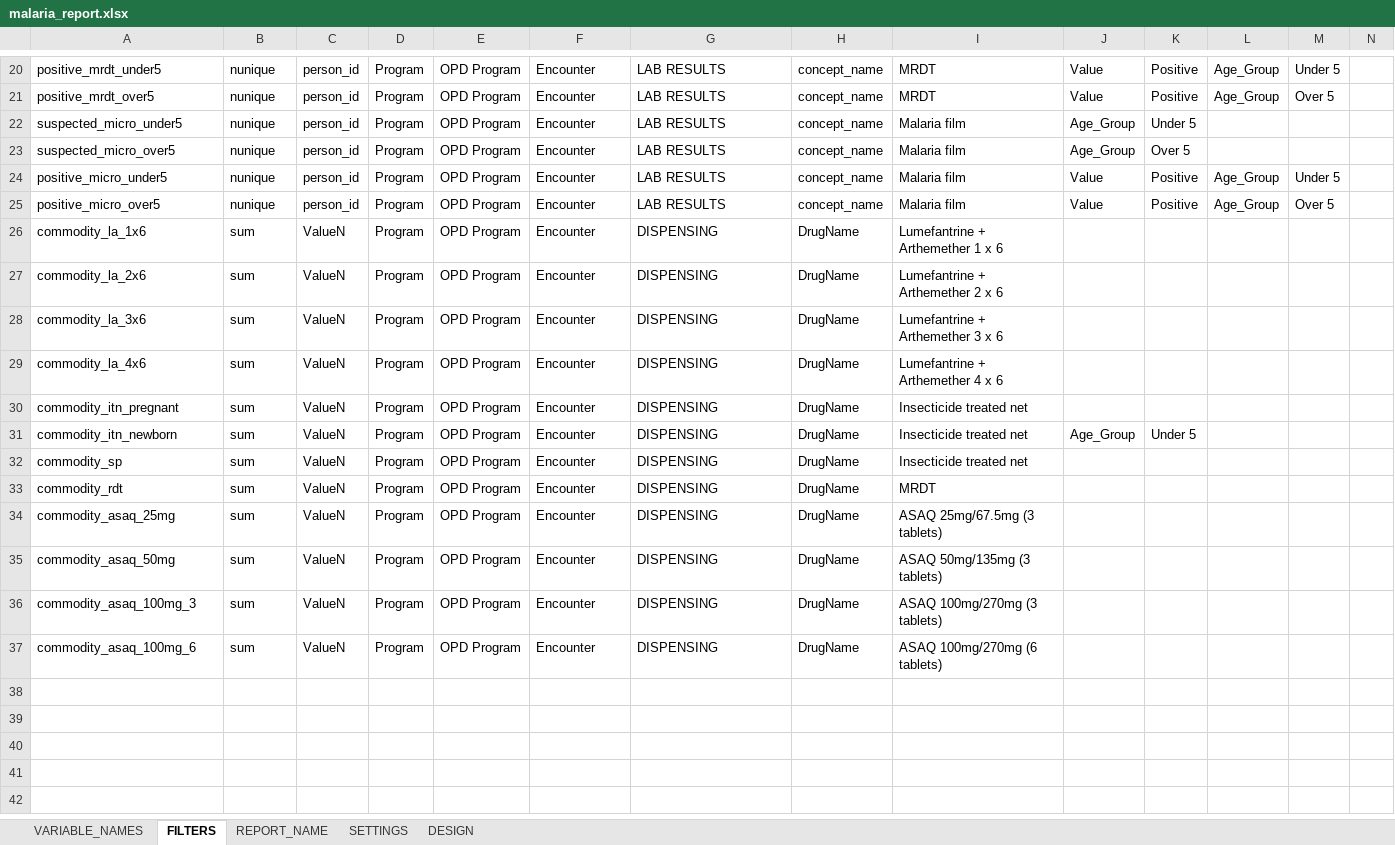
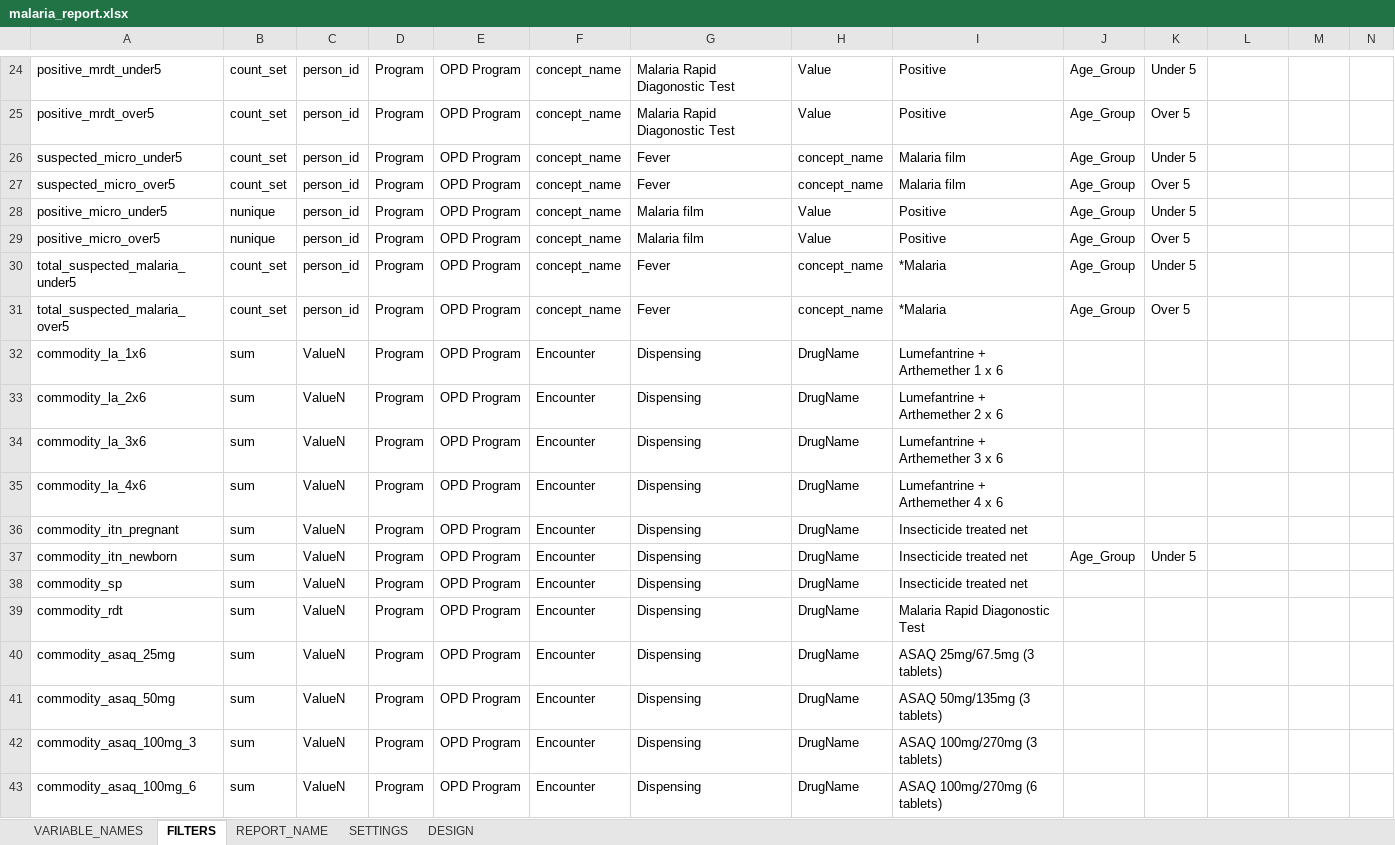
Before and after one commit to malawi-ministry-of-health-dhd/Mahis_Reports, an Excel workbook: data/uploads/malaria_report.xlsx, sheet FILTERS, drawn as a sheet; only a part is shown, gaps mark what is left out; values as stored, in another font and other column widths than the file's, no borders; addresses are those after the commit; rows hold the shown columns only; the diff covers the shown part only; the diff names each change by its address in the sheet, - before the commit and + after, or states it on an @@ line.

```diff
--- a/data/uploads/malaria_report.xlsx (sheet FILTERS)
+++ b/data/uploads/malaria_report.xlsx (sheet FILTERS)
-B24:B27: nunique
+B24:B27: count_set
-F24:F29: Encounter
+F24:F29: concept_name
-G24:G25: LAB RESULTS
+G24:G25: Malaria Rapid Diagonostic Test
-H24:H25: concept_name
+H24:H25: Value
-I24:I25: MRDT
+I24:I25: Positive
-J24:J25: Value
+J24:J25: Age_Group
-K24: Positive
+K24: Under 5
-L24:L25: Age_Group
+L24:L25: (empty)
-M24: Under 5
+M24: (empty)
-K25: Positive
+K25: Over 5
-M25: Over 5
+M25: (empty)
-G26:G27: LAB RESULTS
+G26:G27: Fever
-G28:G29: LAB RESULTS
+G28:G29: Malaria film
-H28:H29: concept_name
+H28:H29: Value
-I28:I29: Malaria film
+I28:I29: Positive
-J28:J29: Value
+J28:J29: Age_Group
-K28: Positive
+K28: Under 5
-L28:L29: Age_Group
+L28:L29: (empty)
-M28: Under 5
+M28: (empty)
-K29: Positive
+K29: Over 5
-M29: Over 5
+M29: (empty)
+row 30: total_suspected_malaria_under5 | count_set | person_id | Program | OPD Program | concept_name | Fever | concept_name | *Malaria | Age_Group | Under 5
+row 31: total_suspected_malaria_over5 | count_set | person_id | Program | OPD Program | concept_name | Fever | concept_name | *Malaria | Age_Group | Over 5
-G32:G43: DISPENSING
+G32:G43: Dispensing
-I39: MRDT
+I39: Malaria Rapid Diagonostic Test
```
Also changed, not shown: 4 added rows and 52 edited cells elsewhere in this sheet, sheet VARIABLE_NAMES, 9 other files.
